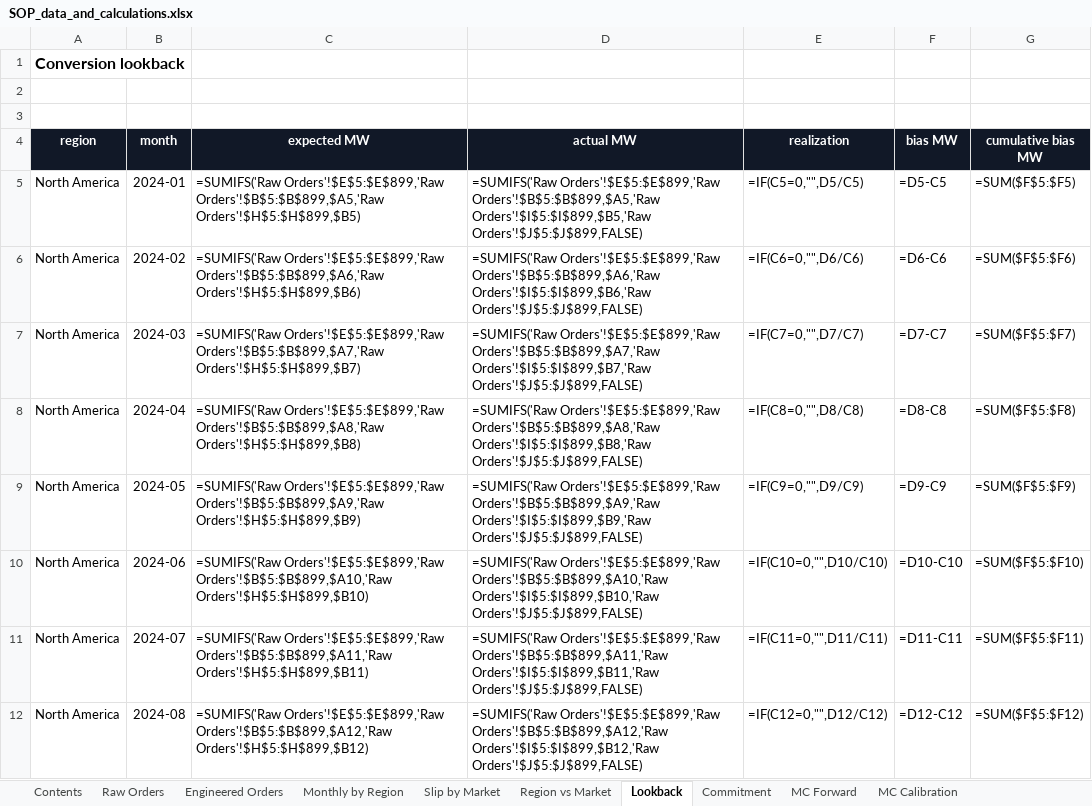
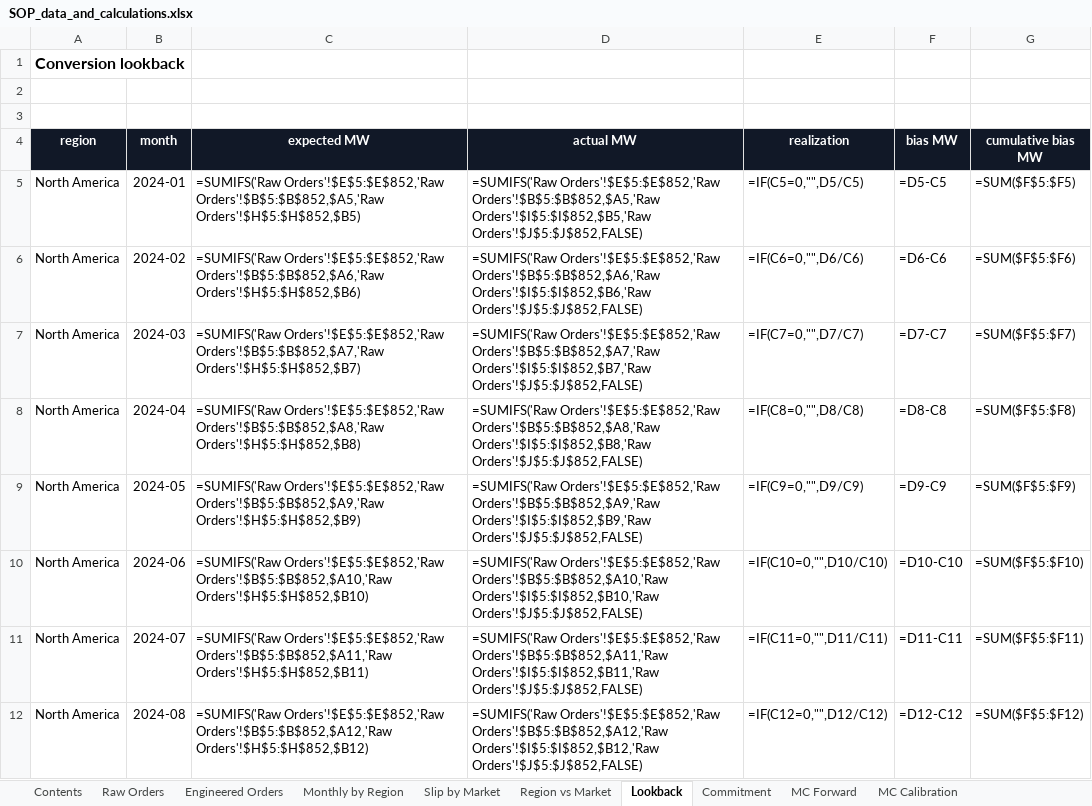
Before and after one commit to stavag44/sop-planning-prototype, an Excel workbook: SOP_data_and_calculations.xlsx, sheet Lookback, drawn as a sheet; only a part is shown; values as stored, in another font and other column widths than the file's, no borders; formulas without a stored value are shown as written; the diff covers the shown part only; the diff names each change by its address in the sheet, - before the commit and + after, or states it on an @@ line.

Commit message:
Address review findings: real conformal holdout with signed bounds, past-due orders defer instead of vanishing, gamma lead times remove the firm-share step artifact, computed rather than hardcoded figures, chart and copy fixes

```diff
--- a/SOP_data_and_calculations.xlsx (sheet Lookback)
+++ b/SOP_data_and_calculations.xlsx (sheet Lookback)
-C5 (expected MW): =SUMIFS('Raw Orders'!$E$5:$E$899,'Raw Orders'!$B$5:$B$899,$A5,'Raw Orders'!$H$5:$H$899,$B5)
+C5 (expected MW): =SUMIFS('Raw Orders'!$E$5:$E$852,'Raw Orders'!$B$5:$B$852,$A5,'Raw Orders'!$H$5:$H$852,$B5)
-D5 (actual MW): =SUMIFS('Raw Orders'!$E$5:$E$899,'Raw Orders'!$B$5:$B$899,$A5,'Raw Orders'!$I$5:$I$899,$B5,'Raw Orders'!$J$5:$J$899,FALSE)
+D5 (actual MW): =SUMIFS('Raw Orders'!$E$5:$E$852,'Raw Orders'!$B$5:$B$852,$A5,'Raw Orders'!$I$5:$I$852,$B5,'Raw Orders'!$J$5:$J$852,FALSE)
-C6 (expected MW): =SUMIFS('Raw Orders'!$E$5:$E$899,'Raw Orders'!$B$5:$B$899,$A6,'Raw Orders'!$H$5:$H$899,$B6)
+C6 (expected MW): =SUMIFS('Raw Orders'!$E$5:$E$852,'Raw Orders'!$B$5:$B$852,$A6,'Raw Orders'!$H$5:$H$852,$B6)
-D6 (actual MW): =SUMIFS('Raw Orders'!$E$5:$E$899,'Raw Orders'!$B$5:$B$899,$A6,'Raw Orders'!$I$5:$I$899,$B6,'Raw Orders'!$J$5:$J$899,FALSE)
+D6 (actual MW): =SUMIFS('Raw Orders'!$E$5:$E$852,'Raw Orders'!$B$5:$B$852,$A6,'Raw Orders'!$I$5:$I$852,$B6,'Raw Orders'!$J$5:$J$852,FALSE)
-C7 (expected MW): =SUMIFS('Raw Orders'!$E$5:$E$899,'Raw Orders'!$B$5:$B$899,$A7,'Raw Orders'!$H$5:$H$899,$B7)
+C7 (expected MW): =SUMIFS('Raw Orders'!$E$5:$E$852,'Raw Orders'!$B$5:$B$852,$A7,'Raw Orders'!$H$5:$H$852,$B7)
-D7 (actual MW): =SUMIFS('Raw Orders'!$E$5:$E$899,'Raw Orders'!$B$5:$B$899,$A7,'Raw Orders'!$I$5:$I$899,$B7,'Raw Orders'!$J$5:$J$899,FALSE)
+D7 (actual MW): =SUMIFS('Raw Orders'!$E$5:$E$852,'Raw Orders'!$B$5:$B$852,$A7,'Raw Orders'!$I$5:$I$852,$B7,'Raw Orders'!$J$5:$J$852,FALSE)
-C8 (expected MW): =SUMIFS('Raw Orders'!$E$5:$E$899,'Raw Orders'!$B$5:$B$899,$A8,'Raw Orders'!$H$5:$H$899,$B8)
+C8 (expected MW): =SUMIFS('Raw Orders'!$E$5:$E$852,'Raw Orders'!$B$5:$B$852,$A8,'Raw Orders'!$H$5:$H$852,$B8)
-D8 (actual MW): =SUMIFS('Raw Orders'!$E$5:$E$899,'Raw Orders'!$B$5:$B$899,$A8,'Raw Orders'!$I$5:$I$899,$B8,'Raw Orders'!$J$5:$J$899,FALSE)
+D8 (actual MW): =SUMIFS('Raw Orders'!$E$5:$E$852,'Raw Orders'!$B$5:$B$852,$A8,'Raw Orders'!$I$5:$I$852,$B8,'Raw Orders'!$J$5:$J$852,FALSE)
-C9 (expected MW): =SUMIFS('Raw Orders'!$E$5:$E$899,'Raw Orders'!$B$5:$B$899,$A9,'Raw Orders'!$H$5:$H$899,$B9)
+C9 (expected MW): =SUMIFS('Raw Orders'!$E$5:$E$852,'Raw Orders'!$B$5:$B$852,$A9,'Raw Orders'!$H$5:$H$852,$B9)
-D9 (actual MW): =SUMIFS('Raw Orders'!$E$5:$E$899,'Raw Orders'!$B$5:$B$899,$A9,'Raw Orders'!$I$5:$I$899,$B9,'Raw Orders'!$J$5:$J$899,FALSE)
+D9 (actual MW): =SUMIFS('Raw Orders'!$E$5:$E$852,'Raw Orders'!$B$5:$B$852,$A9,'Raw Orders'!$I$5:$I$852,$B9,'Raw Orders'!$J$5:$J$852,FALSE)
-C10 (expected MW): =SUMIFS('Raw Orders'!$E$5:$E$899,'Raw Orders'!$B$5:$B$899,$A10,'Raw Orders'!$H$5:$H$899,$B10)
+C10 (expected MW): =SUMIFS('Raw Orders'!$E$5:$E$852,'Raw Orders'!$B$5:$B$852,$A10,'Raw Orders'!$H$5:$H$852,$B10)
-D10 (actual MW): =SUMIFS('Raw Orders'!$E$5:$E$899,'Raw Orders'!$B$5:$B$899,$A10,'Raw Orders'!$I$5:$I$899,$B10,'Raw Orders'!$J$5:$J$899,FALSE)
+D10 (actual MW): =SUMIFS('Raw Orders'!$E$5:$E$852,'Raw Orders'!$B$5:$B$852,$A10,'Raw Orders'!$I$5:$I$852,$B10,'Raw Orders'!$J$5:$J$852,FALSE)
-C11 (expected MW): =SUMIFS('Raw Orders'!$E$5:$E$899,'Raw Orders'!$B$5:$B$899,$A11,'Raw Orders'!$H$5:$H$899,$B11)
+C11 (expected MW): =SUMIFS('Raw Orders'!$E$5:$E$852,'Raw Orders'!$B$5:$B$852,$A11,'Raw Orders'!$H$5:$H$852,$B11)
-D11 (actual MW): =SUMIFS('Raw Orders'!$E$5:$E$899,'Raw Orders'!$B$5:$B$899,$A11,'Raw Orders'!$I$5:$I$899,$B11,'Raw Orders'!$J$5:$J$899,FALSE)
+D11 (actual MW): =SUMIFS('Raw Orders'!$E$5:$E$852,'Raw Orders'!$B$5:$B$852,$A11,'Raw Orders'!$I$5:$I$852,$B11,'Raw Orders'!$J$5:$J$852,FALSE)
-C12 (expected MW): =SUMIFS('Raw Orders'!$E$5:$E$899,'Raw Orders'!$B$5:$B$899,$A12,'Raw Orders'!$H$5:$H$899,$B12)
+C12 (expected MW): =SUMIFS('Raw Orders'!$E$5:$E$852,'Raw Orders'!$B$5:$B$852,$A12,'Raw Orders'!$H$5:$H$852,$B12)
-D12 (actual MW): =SUMIFS('Raw Orders'!$E$5:$E$899,'Raw Orders'!$B$5:$B$899,$A12,'Raw Orders'!$I$5:$I$899,$B12,'Raw Orders'!$J$5:$J$899,FALSE)
+D12 (actual MW): =SUMIFS('Raw Orders'!$E$5:$E$852,'Raw Orders'!$B$5:$B$852,$A12,'Raw Orders'!$I$5:$I$852,$B12,'Raw Orders'!$J$5:$J$852,FALSE)
```
Also changed, not shown: 176 edited cells elsewhere in this sheet, sheet Raw Orders, sheet Engineered Orders, sheet MC Calibration, sheet Monthly by Region, sheet MC Forward, sheet Slip by Market, 3 more sheets, 17 other files.
